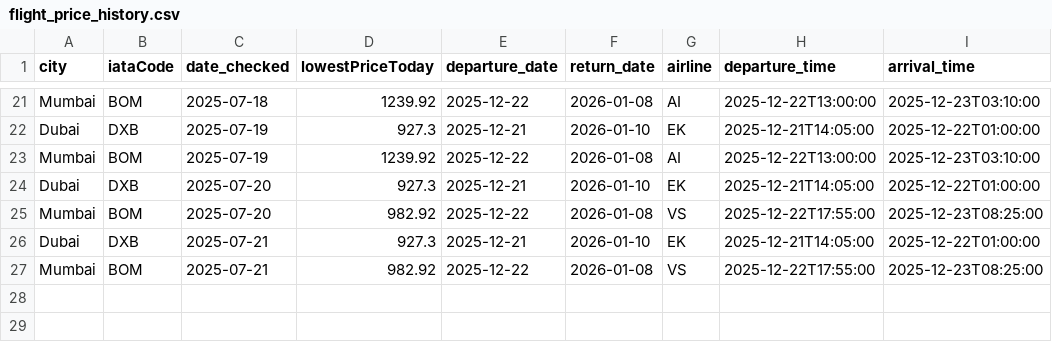
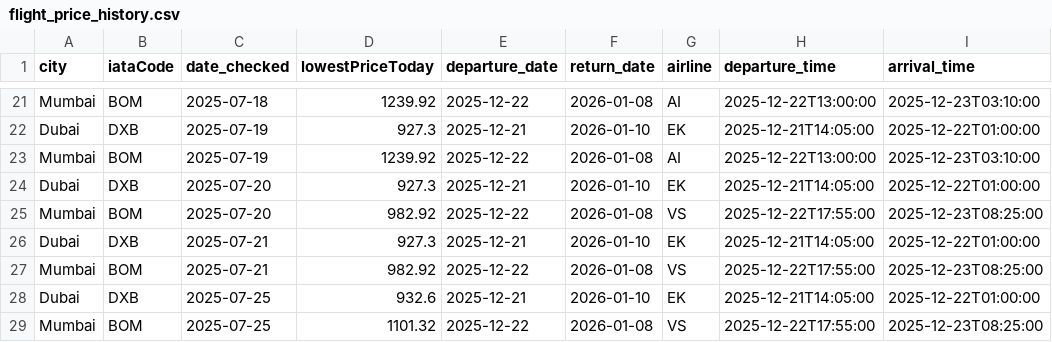
Before and after one commit to aseemTRANS/flight_tracker, a CSV file: flight_price_history.csv, drawn as a sheet; only a part is shown, gaps mark what is left out.

```diff
--- a/flight_price_history.csv
+++ b/flight_price_history.csv
@@ -27 +27,3 @@ Dubai,DXB,2025-07-21,927.3,2025-12-21,2026-01-10,EK,2025-12-21T14:05:00,2025-12-
 Mumbai,BOM,2025-07-21,982.92,2025-12-22,2026-01-08,VS,2025-12-22T17:55:00,2025-12-23T08:25:00
+Dubai,DXB,2025-07-25,932.6,2025-12-21,2026-01-10,EK,2025-12-21T14:05:00,2025-12-22T01:00:00
+Mumbai,BOM,2025-07-25,1101.32,2025-12-22,2026-01-08,VS,2025-12-22T17:55:00,2025-12-23T08:25:00
```
